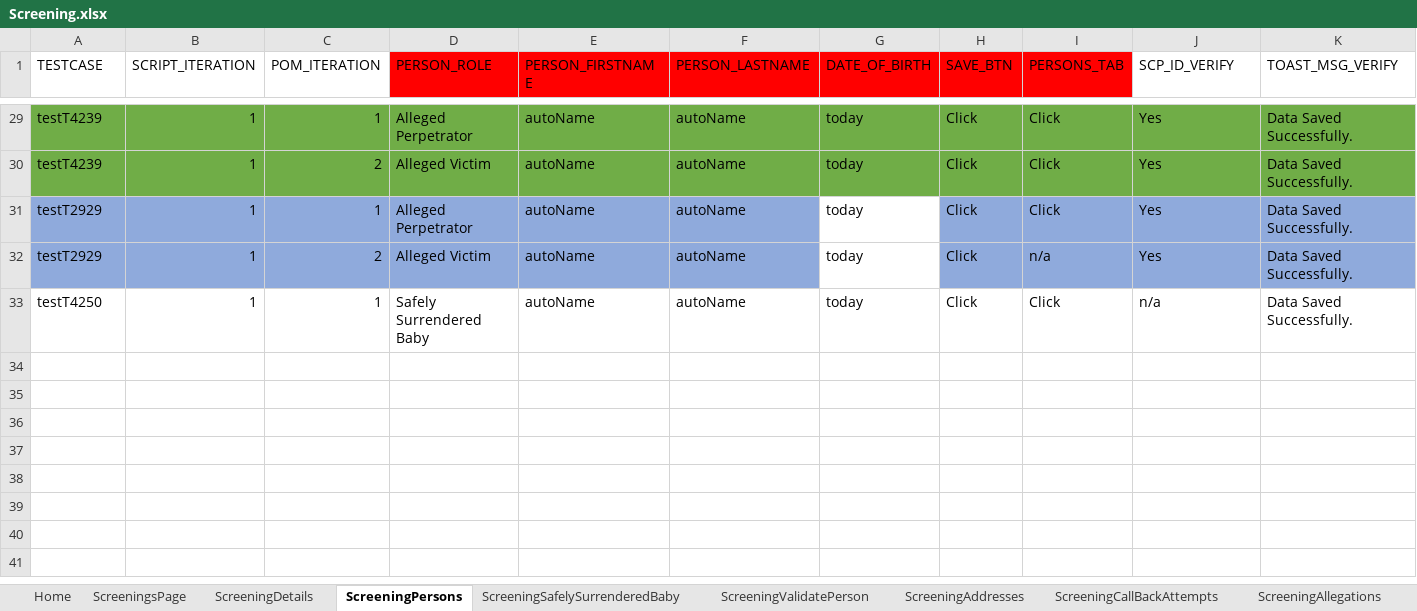
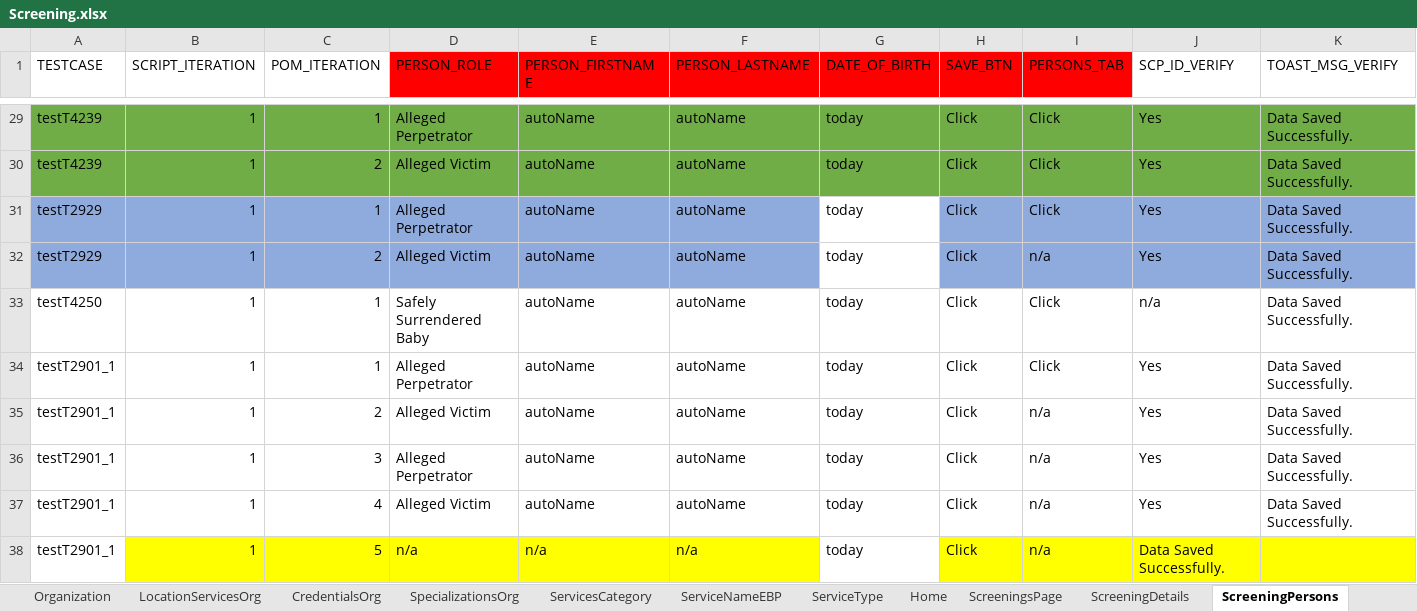
Before and after one commit to sup-pon/Code-repo, an Excel workbook: Screening.xlsx, sheet ScreeningPersons, drawn as a sheet; only a part is shown, gaps mark what is left out; values as stored, in another font and other column widths than the file's, no borders; rows hold the shown columns only; the diff names each change by its address in the sheet, - before the commit and + after, or states it on an @@ line.

```diff
--- a/Screening.xlsx (sheet ScreeningPersons)
+++ b/Screening.xlsx (sheet ScreeningPersons)
+sheet tab: Organization
+sheet tab: LocationServicesOrg
+sheet tab: CredentialsOrg
+sheet tab: SpecializationsOrg
+sheet tab: ServicesCategory
+sheet tab: ServiceNameEBP
+sheet tab: ServiceType
+row 34: testT2901_1 | 1 | 1 | Alleged Perpetrator | autoName | autoName | today | Click | Click | Yes | Data Saved Successfully.
+row 35: testT2901_1 | 1 | 2 | Alleged Victim | autoName | autoName | today | Click | n/a | Yes | Data Saved Successfully.
+row 36: testT2901_1 | 1 | 3 | Alleged Perpetrator | autoName | autoName | today | Click | n/a | Yes | Data Saved Successfully.
+row 37: testT2901_1 | 1 | 4 | Alleged Victim | autoName | autoName | today | Click | n/a | Yes | Data Saved Successfully.
+row 38: testT2901_1 | 1 | 5 | n/a | n/a | n/a | today | Click | n/a | Data Saved Successfully.
```
Also changed, not shown: sheet ScreeningDetails, sheet Documents, sheet ScreeningTribalInquiry, sheet ScreeningValidatePerson, sheet ScreeningContactLog, sheet ScreeningCallBackAttempts, 11 more sheets.
